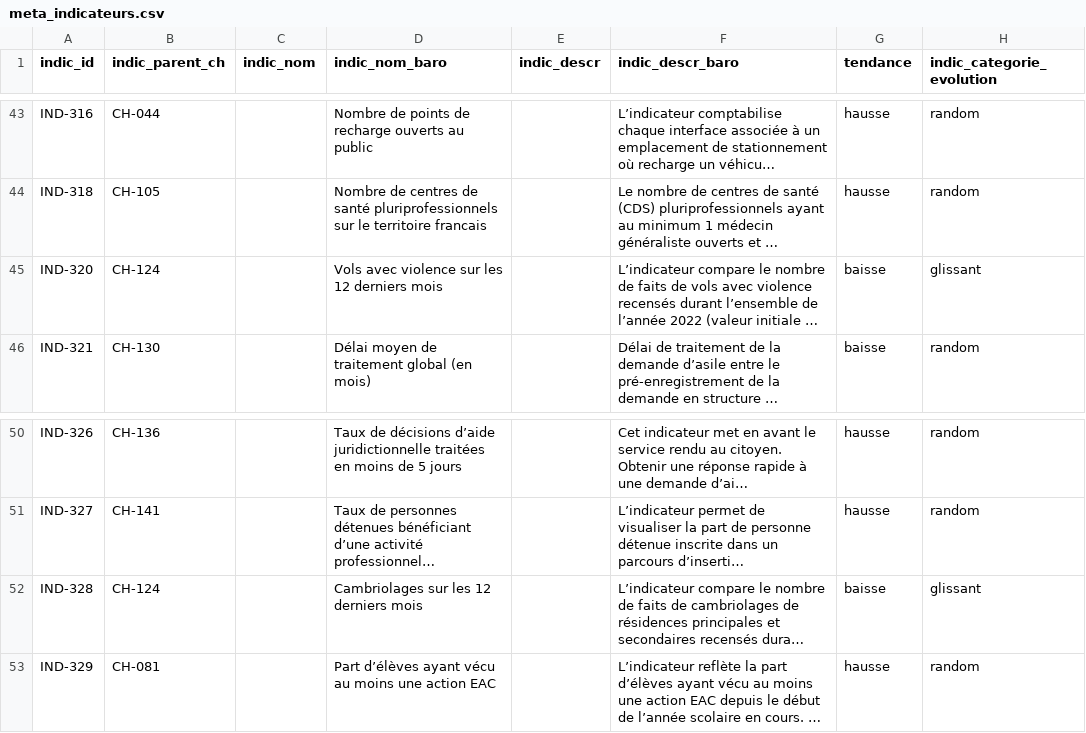
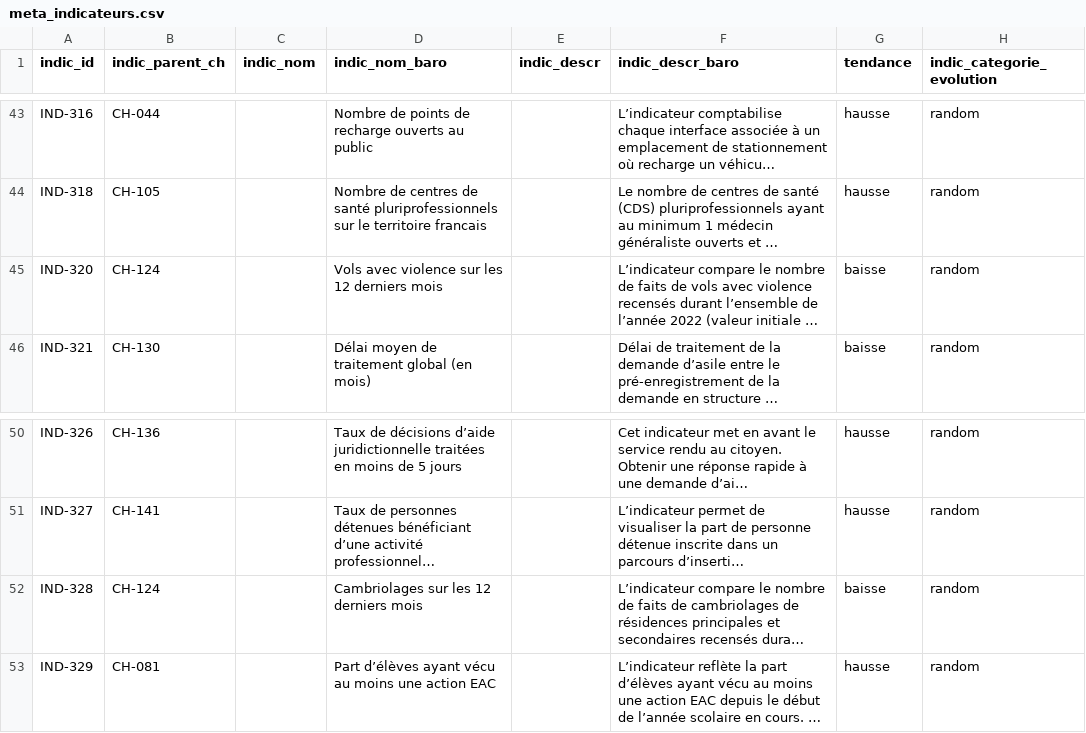
Before and after one commit to DITP-pilotage/barometre-resultats, a CSV file: metadata/meta_indicateurs.csv, drawn as a sheet; only a part is shown, gaps mark what is left out; long unchanged cells end in …; the diff names each change by its address in the sheet, - before the commit and + after, or states it on an @@ line.

Commit message:
data::17-12-2024

```diff
--- a/metadata/meta_indicateurs.csv
+++ b/metadata/meta_indicateurs.csv
-H45 (indic_categorie_evolution): glissant
+H45 (indic_categorie_evolution): random
-H52 (indic_categorie_evolution): glissant
+H52 (indic_categorie_evolution): random
```
Also changed, not shown: 2 other files.
